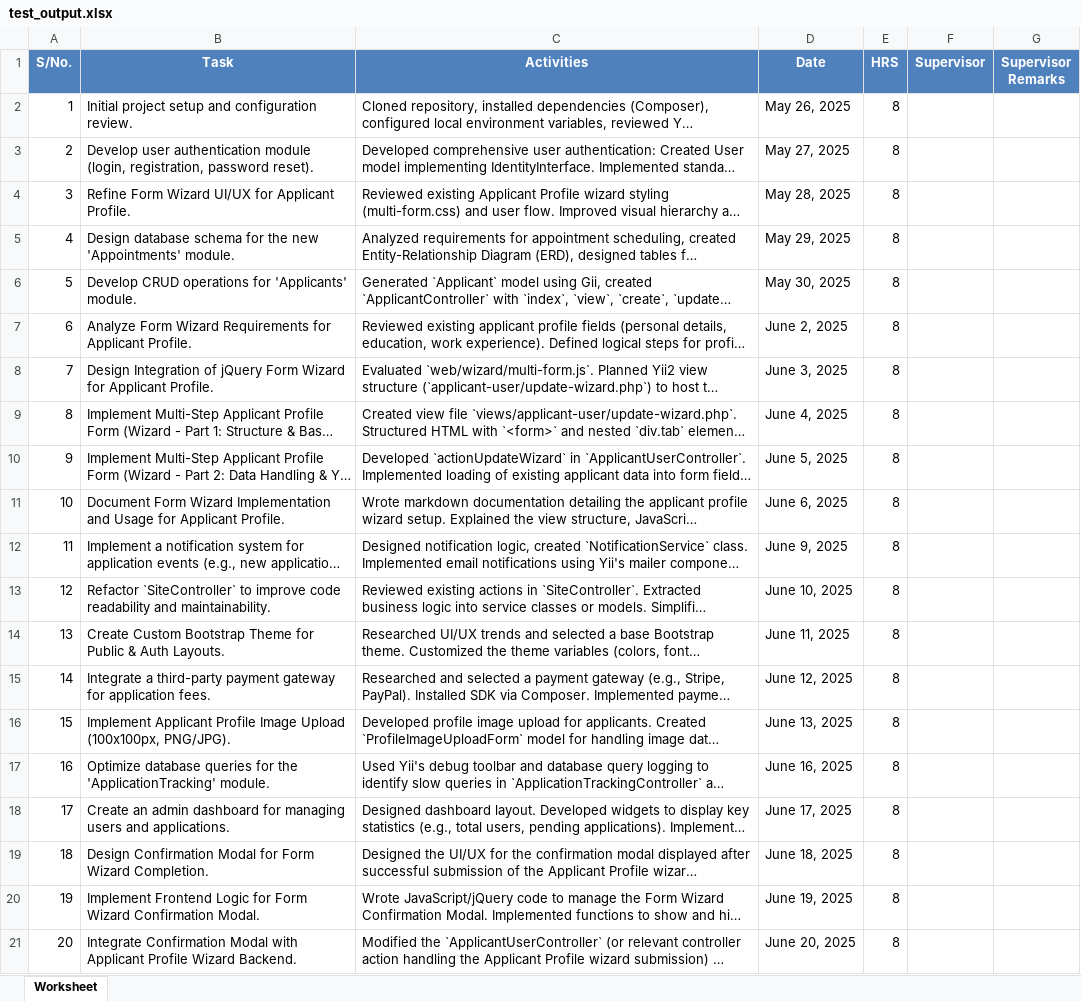
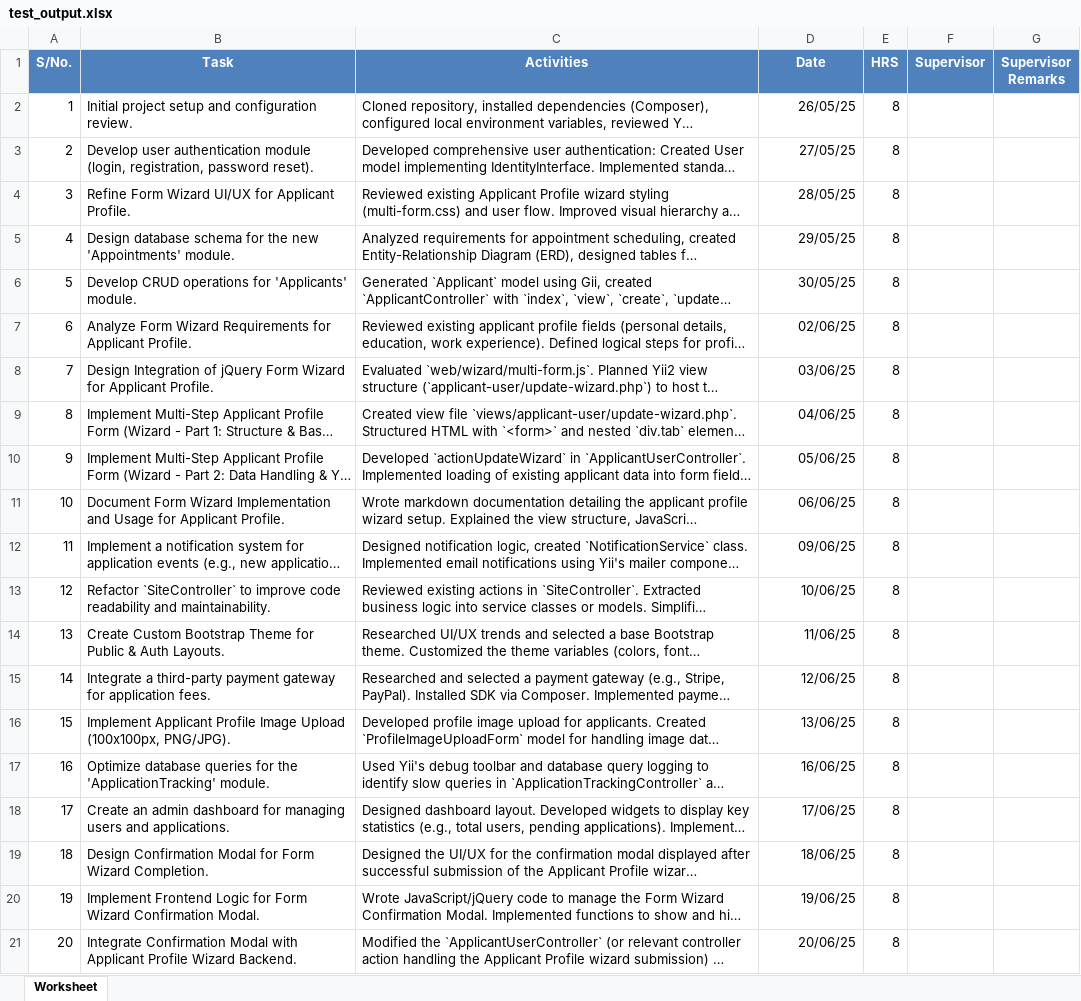
Before and after one commit to JoseModi97/TxtExcel, an Excel workbook: excel_export/test_output.xlsx, sheet Worksheet, drawn as a sheet; long unchanged cells end in …; values as stored, in another font and other column widths than the file's, no borders; the diff names each change by its address in the sheet, - before the commit and + after, or states it on an @@ line.

```diff
--- a/excel_export/test_output.xlsx (sheet Worksheet)
+++ b/excel_export/test_output.xlsx (sheet Worksheet)
-D2 (Date): May 26, 2025
+D2 (Date): 26/05/25
-D3 (Date): May 27, 2025
+D3 (Date): 27/05/25
-D4 (Date): May 28, 2025
+D4 (Date): 28/05/25
-D5 (Date): May 29, 2025
+D5 (Date): 29/05/25
-D6 (Date): May 30, 2025
+D6 (Date): 30/05/25
-D7 (Date): June 2, 2025
+D7 (Date): 02/06/25
-D8 (Date): June 3, 2025
+D8 (Date): 03/06/25
-D9 (Date): June 4, 2025
+D9 (Date): 04/06/25
-D10 (Date): June 5, 2025
+D10 (Date): 05/06/25
-D11 (Date): June 6, 2025
+D11 (Date): 06/06/25
-D12 (Date): June 9, 2025
+D12 (Date): 09/06/25
-D13 (Date): June 10, 2025
+D13 (Date): 10/06/25
-D14 (Date): June 11, 2025
+D14 (Date): 11/06/25
-D15 (Date): June 12, 2025
+D15 (Date): 12/06/25
-D16 (Date): June 13, 2025
+D16 (Date): 13/06/25
-D17 (Date): June 16, 2025
+D17 (Date): 16/06/25
-D18 (Date): June 17, 2025
+D18 (Date): 17/06/25
-D19 (Date): June 18, 2025
+D19 (Date): 18/06/25
-D20 (Date): June 19, 2025
+D20 (Date): 19/06/25
-D21 (Date): June 20, 2025
+D21 (Date): 20/06/25
```
Also changed, not shown: 1 other file.
